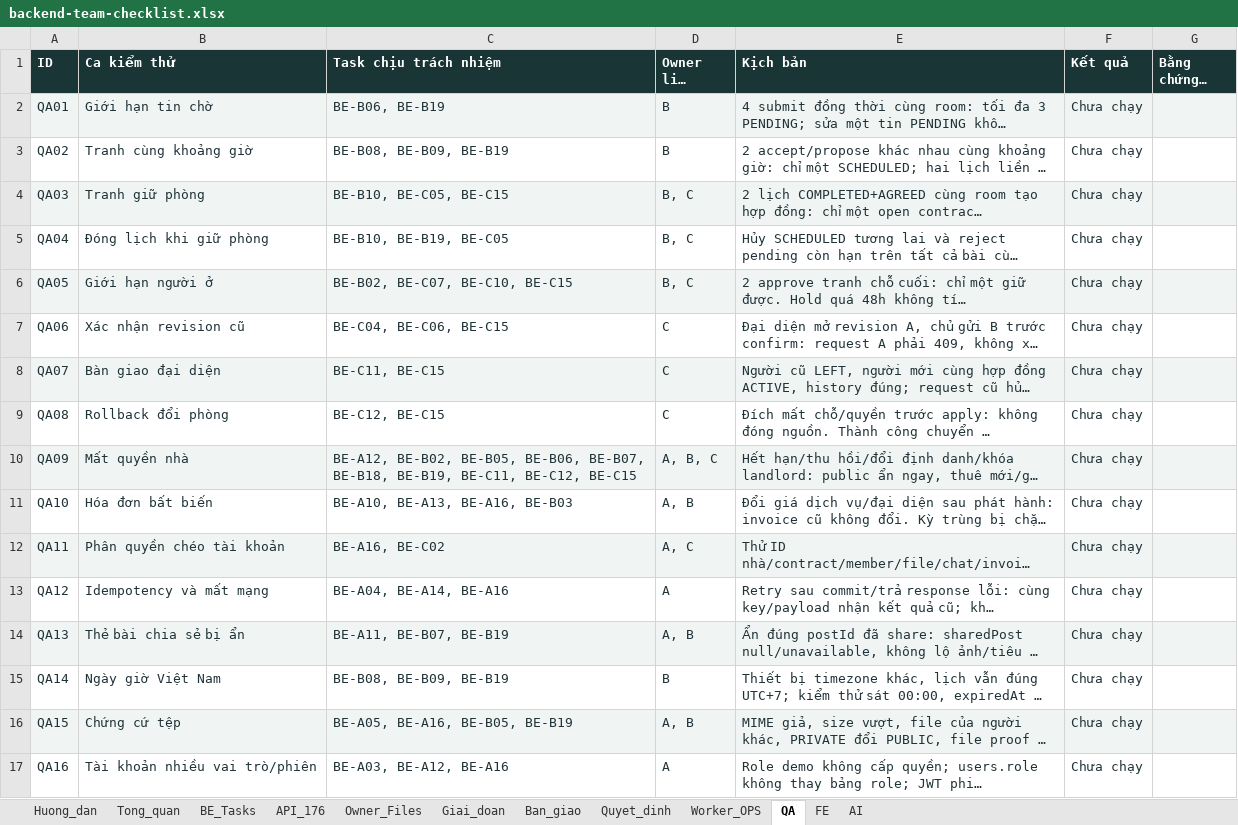
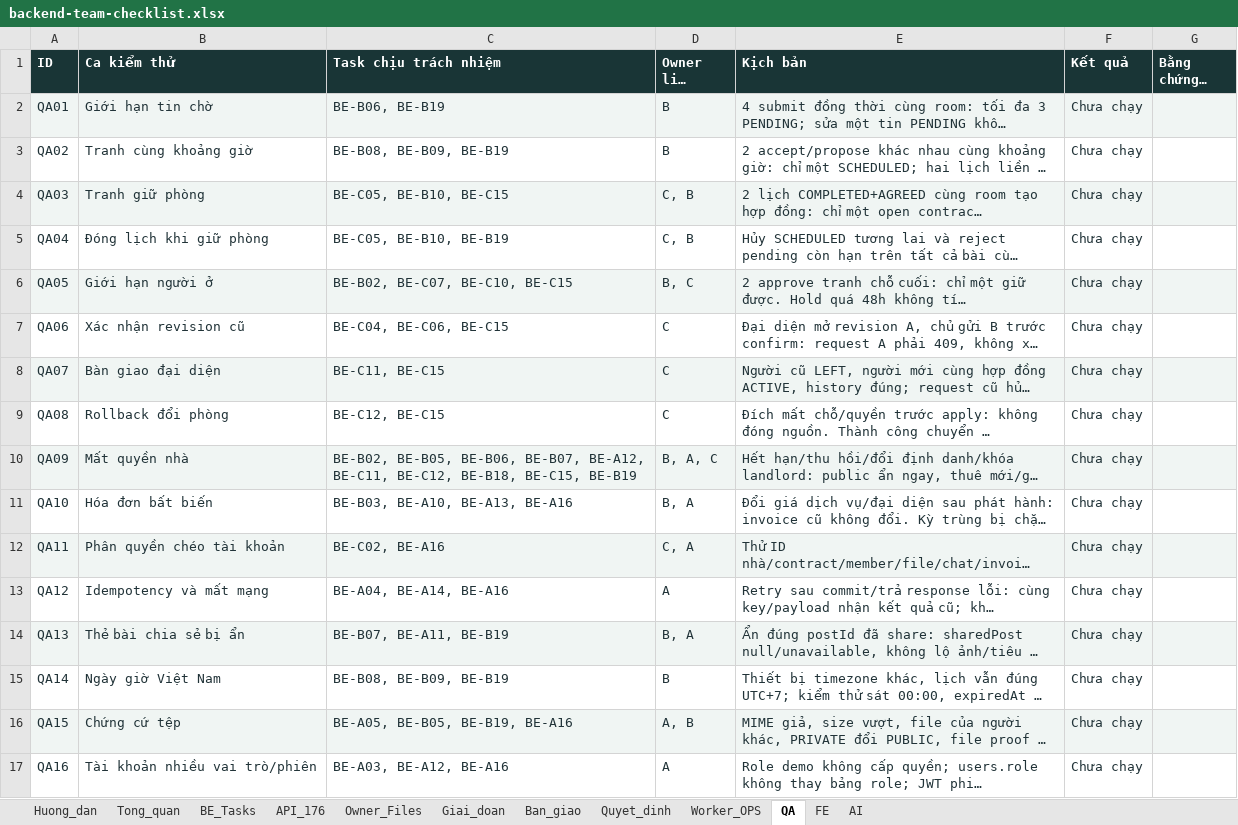
Before and after one commit to lecaongoclinh/troday-demo, an Excel workbook: docs/backend-team-checklist.xlsx, sheet QA, drawn as a sheet; long unchanged cells end in …; values as stored, in another font and other column widths than the file's, no borders; the diff names each change by its address in the sheet, - before the commit and + after, or states it on an @@ line.

```diff
--- a/docs/backend-team-checklist.xlsx (sheet QA)
+++ b/docs/backend-team-checklist.xlsx (sheet QA)
-C4 (Task chịu trách nhiệm): BE-B10, BE-C05, BE-C15
+C4 (Task chịu trách nhiệm): BE-C05, BE-B10, BE-C15
-D4:D5 (Owner liên quan): B, C
+D4:D5 (Owner liên quan): C, B
-C5 (Task chịu trách nhiệm): BE-B10, BE-B19, BE-C05
+C5 (Task chịu trách nhiệm): BE-C05, BE-B10, BE-B19
-C10 (Task chịu trách nhiệm): BE-A12, BE-B02, BE-B05, BE-B06, BE-B07, BE-B18, BE-B19, BE-C11, BE-C12, BE-C15
+C10 (Task chịu trách nhiệm): BE-B02, BE-B05, BE-B06, BE-B07, BE-A12, BE-C11, BE-C12, BE-B18, BE-C15, BE-B19
-D10 (Owner liên quan): A, B, C
+D10 (Owner liên quan): B, A, C
-C11 (Task chịu trách nhiệm): BE-A10, BE-A13, BE-A16, BE-B03
+C11 (Task chịu trách nhiệm): BE-B03, BE-A10, BE-A13, BE-A16
-D11 (Owner liên quan): A, B
+D11 (Owner liên quan): B, A
-C12 (Task chịu trách nhiệm): BE-A16, BE-C02
+C12 (Task chịu trách nhiệm): BE-C02, BE-A16
-D12 (Owner liên quan): A, C
+D12 (Owner liên quan): C, A
-C14 (Task chịu trách nhiệm): BE-A11, BE-B07, BE-B19
+C14 (Task chịu trách nhiệm): BE-B07, BE-A11, BE-B19
-D14 (Owner liên quan): A, B
+D14 (Owner liên quan): B, A
-C16 (Task chịu trách nhiệm): BE-A05, BE-A16, BE-B05, BE-B19
+C16 (Task chịu trách nhiệm): BE-A05, BE-B05, BE-B19, BE-A16
```
Also changed, not shown: sheet BE_Tasks, sheet API_176, sheet Giai_doan, sheet Tong_quan, sheet Huong_dan, sheet Ban_giao, 1 more sheet, formulas that keep their value, 13 other files.
